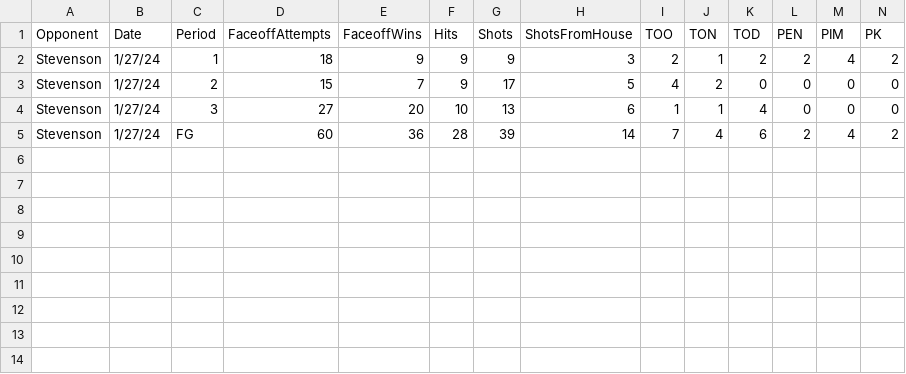
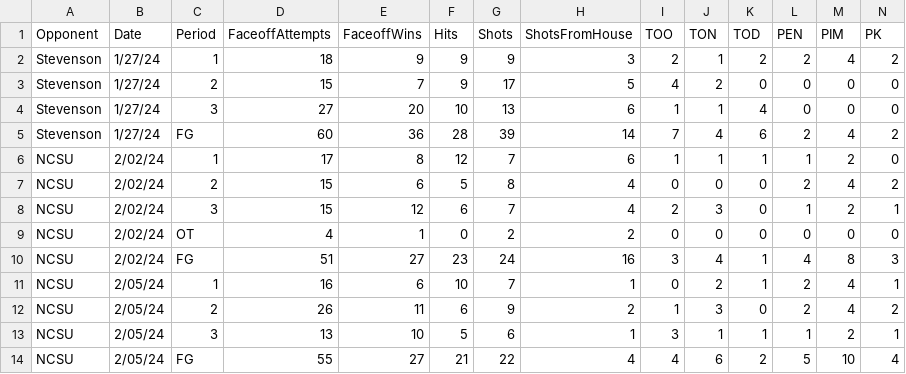
Before and after one commit to Jake-Flaherty/UNCHockeyStatSheets, a CSV file: 23-24 UNC Team Stats - Sheet1.csv, drawn as a sheet; only a part is shown; rows hold the shown columns only; the diff names each change by its address in the sheet, - before the commit and + after, or states it on an @@ line.

```diff
--- a/23-24 UNC Team Stats - Sheet1.csv
+++ b/23-24 UNC Team Stats - Sheet1.csv
+row 6: NCSU | 2/02/24 | 1 | 17 | 8 | 12 | 7 | 6 | 1 | 1 | 1 | 1 | 2 | 0
+row 7: NCSU | 2/02/24 | 2 | 15 | 6 | 5 | 8 | 4 | 0 | 0 | 0 | 2 | 4 | 2
+row 8: NCSU | 2/02/24 | 3 | 15 | 12 | 6 | 7 | 4 | 2 | 3 | 0 | 1 | 2 | 1
+row 9: NCSU | 2/02/24 | OT | 4 | 1 | 0 | 2 | 2 | 0 | 0 | 0 | 0 | 0 | 0
+row 10: NCSU | 2/02/24 | FG | 51 | 27 | 23 | 24 | 16 | 3 | 4 | 1 | 4 | 8 | 3
+row 11: NCSU | 2/05/24 | 1 | 16 | 6 | 10 | 7 | 1 | 0 | 2 | 1 | 2 | 4 | 1
+row 12: NCSU | 2/05/24 | 2 | 26 | 11 | 6 | 9 | 2 | 1 | 3 | 0 | 2 | 4 | 2
+row 13: NCSU | 2/05/24 | 3 | 13 | 10 | 5 | 6 | 1 | 3 | 1 | 1 | 1 | 2 | 1
+row 14: NCSU | 2/05/24 | FG | 55 | 27 | 21 | 22 | 4 | 4 | 6 | 2 | 5 | 10 | 4
```
Also changed, not shown: 5 other files.
